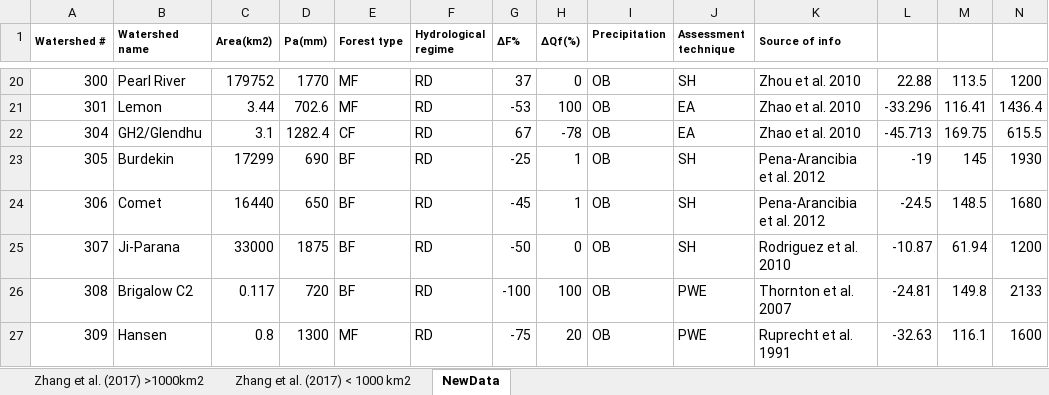
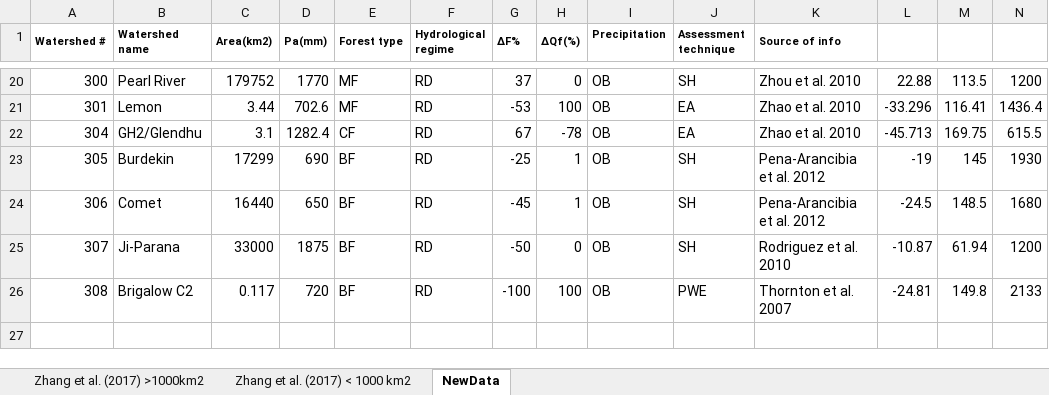
Before and after one commit to WillemVervoort/Forest_and_water, an Excel workbook: data/TablesZhangetal2017.xlsx, sheet NewData, drawn as a sheet; only a part is shown, gaps mark what is left out; values as stored, in another font and other column widths than the file's, no borders; rows hold the shown columns only; the diff names each change by its address in the sheet, - before the commit and + after, or states it on an @@ line.

Commit message:
some small changes

```diff
--- a/data/TablesZhangetal2017.xlsx (sheet NewData)
+++ b/data/TablesZhangetal2017.xlsx (sheet NewData)
-row 27: 309 | Hansen | 0.8 | 1300 | MF | RD | -75 | 20 | OB | PWE | Ruprecht et al. 1991 | -32.63 | 116.1 | 1600
```
Also changed, not shown: sheet Zhang et al. (2017) < 1000 km2.
